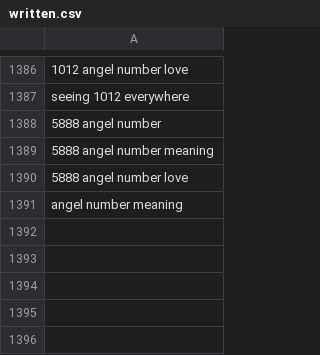
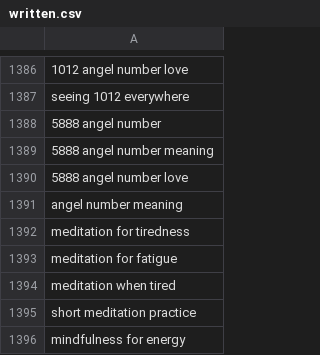
Before and after one commit to charliesheep7/demiwebsite, a CSV file: .claude/skills/demimanifest-blog-writer/written.csv, drawn as a sheet; only a part is shown, gaps mark what is left out.

```diff
--- a/.claude/skills/demimanifest-blog-writer/written.csv
+++ b/.claude/skills/demimanifest-blog-writer/written.csv
@@ -1391 +1391,6 @@ seeing 1012 everywhere
 angel number meaning
+meditation for tiredness
+meditation for fatigue
+meditation when tired
+short meditation practice
+mindfulness for energy
```
Also changed, not shown: 2 other files.
